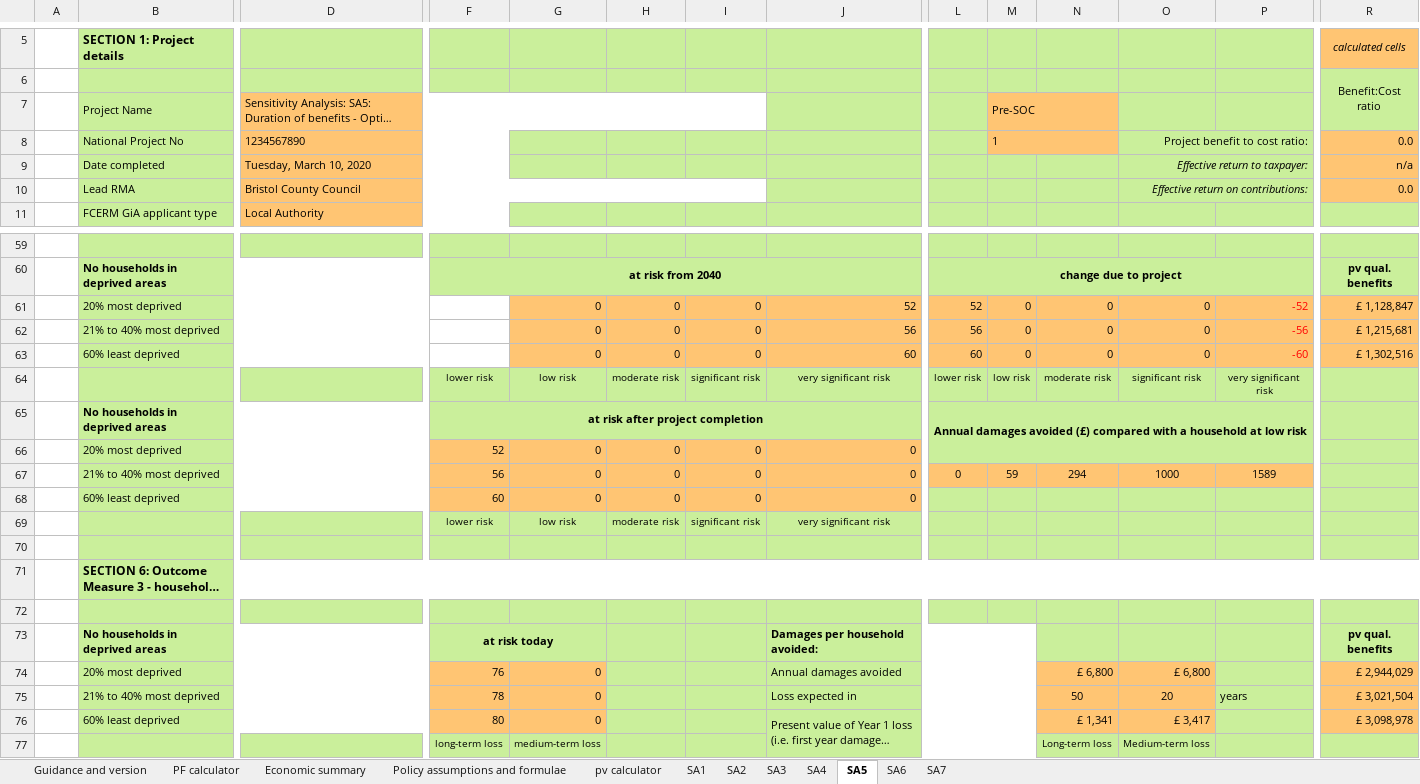
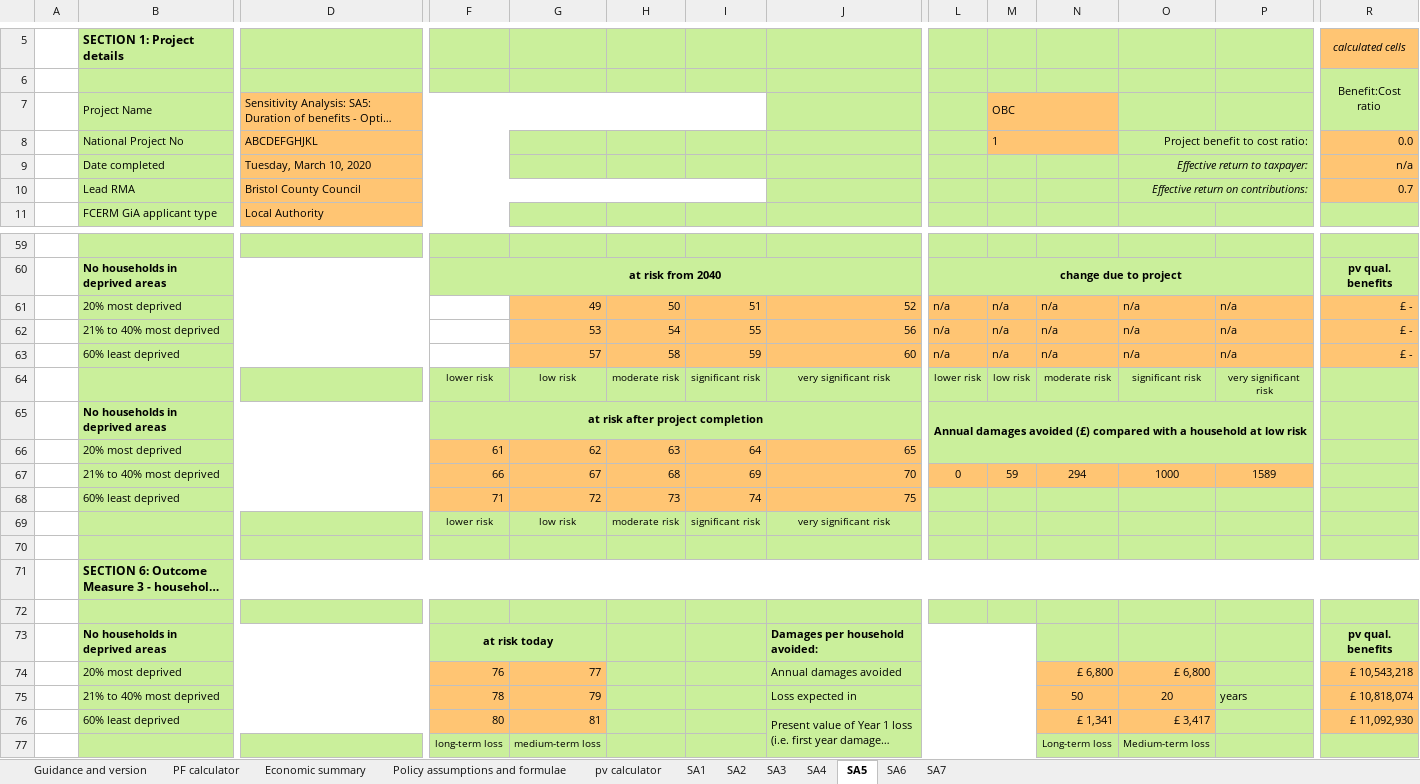
Before and after one commit to EnvironmentAgency/pafs-acceptance-tests, an Excel workbook: features/support/PFCalcVs2020LA.xlsx, sheet SA5, drawn as a sheet; only a part is shown, gaps mark what is left out; long unchanged cells end in …; values as stored, in another font and other column widths than the file's, no borders; conditional formats not drawn; removed rows and columns are numbered as before the commit, all else as after; rows hold the shown columns only; the diff covers the shown part only; the diff names each change by its address in the sheet, - before the commit and + after, or states it on an @@ line.

```diff
--- a/features/support/PFCalcVs2020LA.xlsx (sheet SA5)
+++ b/features/support/PFCalcVs2020LA.xlsx (sheet SA5)
-M7: Pre-SOC
+M7: OBC
-D8: 1234567890
+D8: ABCDEFGHJKL
-R10: 0.0
+R10: 0.7
-row 61:  | 20% most deprived |  |  | 0 | 0 | 0 | 52 | 52 | 0 | 0 | 0 | -52 | £ 1,128,847
-row 62:  | 21% to 40% most deprived |  |  | 0 | 0 | 0 | 56 | 56 | 0 | 0 | 0 | -56 | £ 1,215,681
-row 63:  | 60% least deprived |  |  | 0 | 0 | 0 | 60 | 60 | 0 | 0 | 0 | -60 | £ 1,302,516
+row 61:  | 20% most deprived |  |  | 49 | 50 | 51 | 52 | n/a | n/a | n/a | n/a | n/a | £ -
+row 62:  | 21% to 40% most deprived |  |  | 53 | 54 | 55 | 56 | n/a | n/a | n/a | n/a | n/a | £ -
+row 63:  | 60% least deprived |  |  | 57 | 58 | 59 | 60 | n/a | n/a | n/a | n/a | n/a | £ -
-row 66:  | 20% most deprived |  | 52 | 0 | 0 | 0 | 0
+row 66:  | 20% most deprived |  | 61 | 62 | 63 | 64 | 65
-F67: 56
+F67: 66
-G67: 0
+G67: 67
-H67: 0
+H67: 68
-I67: 0
+I67: 69
-J67: 0
+J67: 70
-row 68:  | 60% least deprived |  | 60 | 0 | 0 | 0 | 0
+row 68:  | 60% least deprived |  | 71 | 72 | 73 | 74 | 75
-G74: 0
+G74: 77
-R74: £ 2,944,029
+R74: £ 10,543,218
-G75: 0
+G75: 79
-R75: £ 3,021,504
+R75: £ 10,818,074
-G76: 0
+G76: 81
-R76: £ 3,098,978
+R76: £ 11,092,930
```
Also changed, not shown: 13 added rows, 13 removed rows and 43 edited cells elsewhere in this sheet, sheet SA4, sheet SA3, sheet SA1, sheet SA2, sheet SA6, sheet SA7, 1 more sheet, 2 other files.
